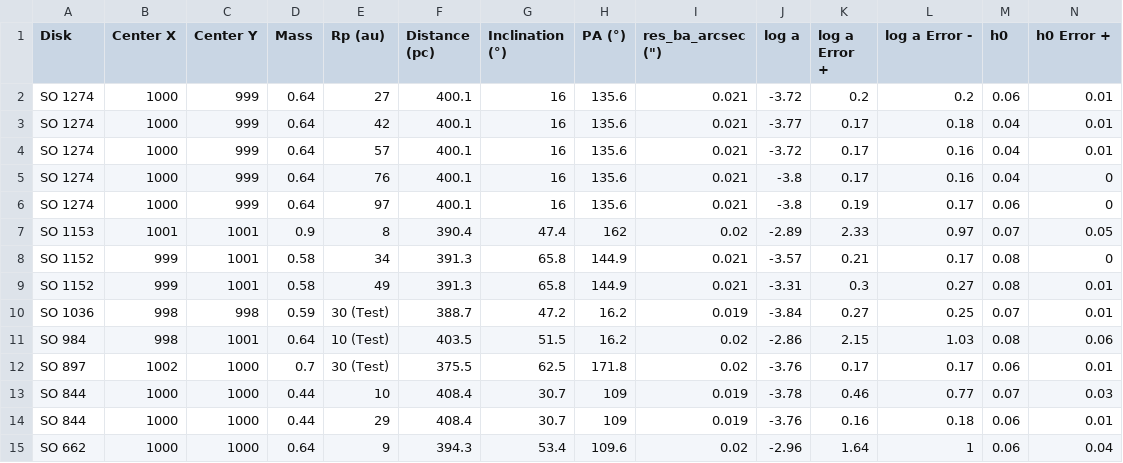
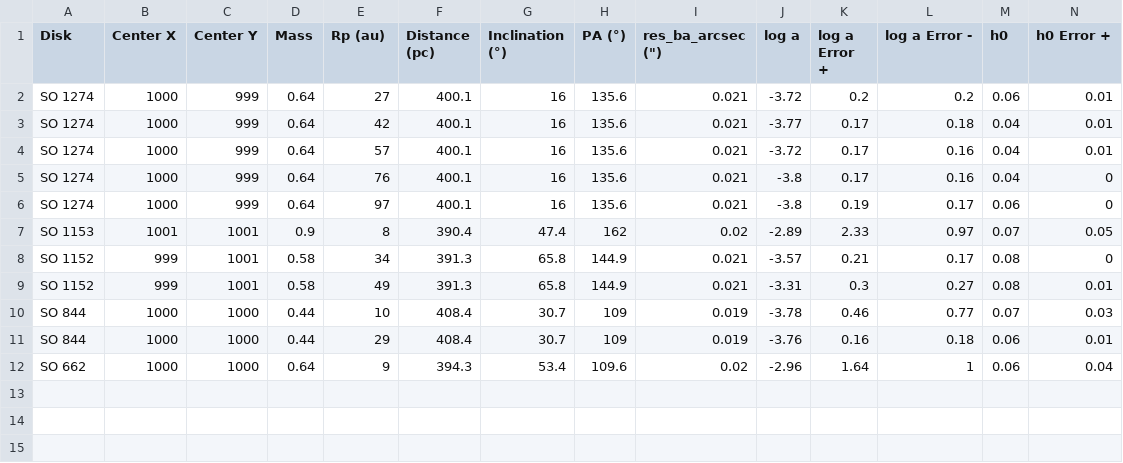
Before and after one commit to KaileyLiou/sigma-orionis-dbnets, a CSV file: data/Sigma Orionis DBNets Values - Sheet1.csv, drawn as a sheet; only a part is shown; rows hold the shown columns only; the diff names each change by its address in the sheet, - before the commit and + after, or states it on an @@ line.

Commit message:
fixed overlapping problem by removing test values in csv

```diff
--- a/data/Sigma Orionis DBNets Values - Sheet1.csv
+++ b/data/Sigma Orionis DBNets Values - Sheet1.csv
-row 10: SO 1036 | 998 | 998 | 0.59 | 30 (Test) | 388.7 | 47.2 | 16.2 | 0.019 | -3.84 | 0.27 | 0.25 | 0.07 | 0.01
-row 11: SO 984 | 998 | 1001 | 0.64 | 10 (Test) | 403.5 | 51.5 | 16.2 | 0.02 | -2.86 | 2.15 | 1.03 | 0.08 | 0.06
-row 12: SO 897 | 1002 | 1000 | 0.7 | 30 (Test) | 375.5 | 62.5 | 171.8 | 0.02 | -3.76 | 0.17 | 0.17 | 0.06 | 0.01
```
Also changed, not shown: 2 other files.
